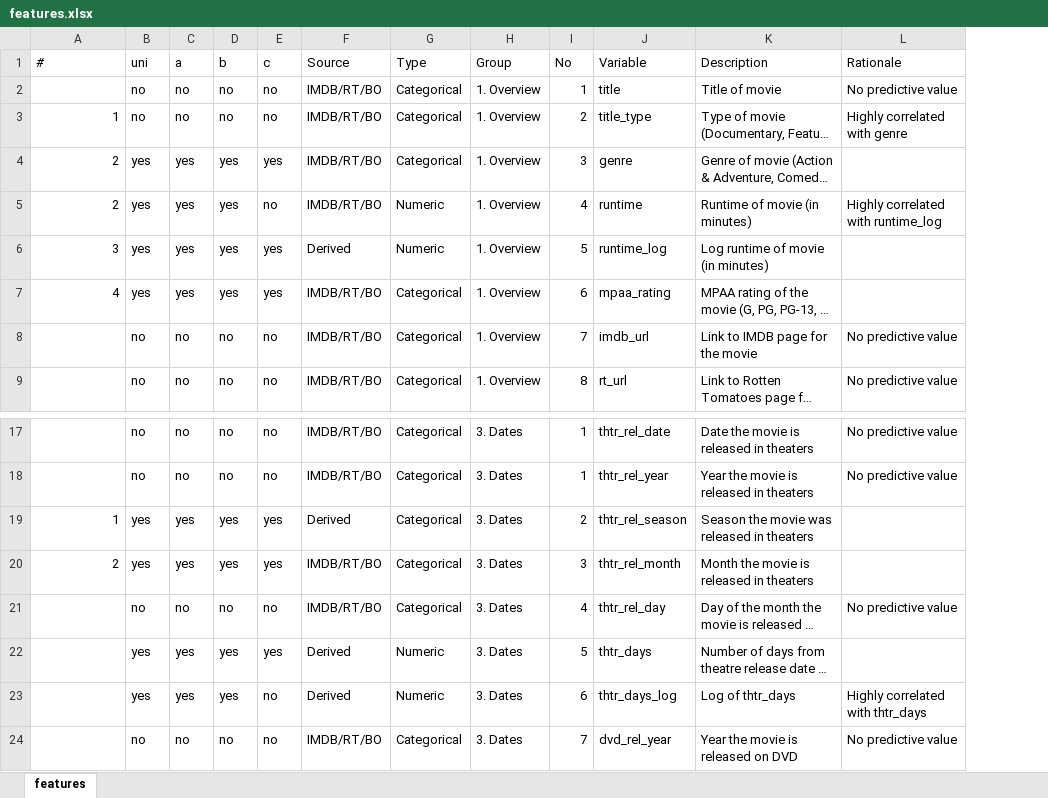
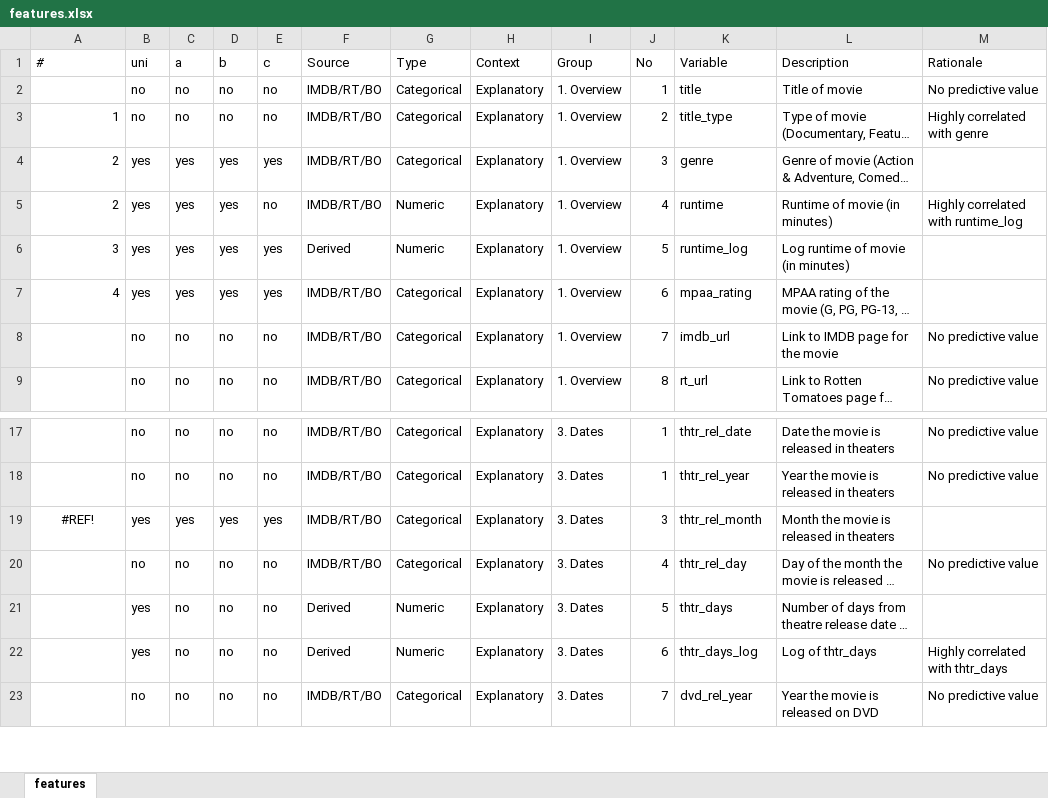
Before and after one commit to DataScienceSalon/mdb, an Excel workbook: data/features.xlsx, sheet features, drawn as a sheet; only a part is shown, gaps mark what is left out; long unchanged cells end in …; values as stored, in another font and other column widths than the file's, no borders; removed rows and columns are numbered as before the commit, all else as after; the diff names each change by its address in the sheet, - before the commit and + after, or states it on an @@ line.

```diff
--- a/data/features.xlsx (sheet features)
+++ b/data/features.xlsx (sheet features)
+column H (Context), rows 2-9: all Explanatory; rows 17-23: all Explanatory
-row 19: 1 | yes | yes | yes | yes | Derived | Categorical | 3. Dates | 2 | thtr_rel_season | Season the movie was released in theaters
-A19 (#): 2
+A19 (#): #REF!
-A19 alignment: right
+A19 alignment: center
-C21:C22 (a): yes
+C21:C22 (a): no
-D21:D22 (b): yes
+D21:D22 (b): no
-E21 (c): yes
+E21 (c): no
```
Also changed, not shown: formulas that keep their value, data/models.xlsx, 52 other files.
